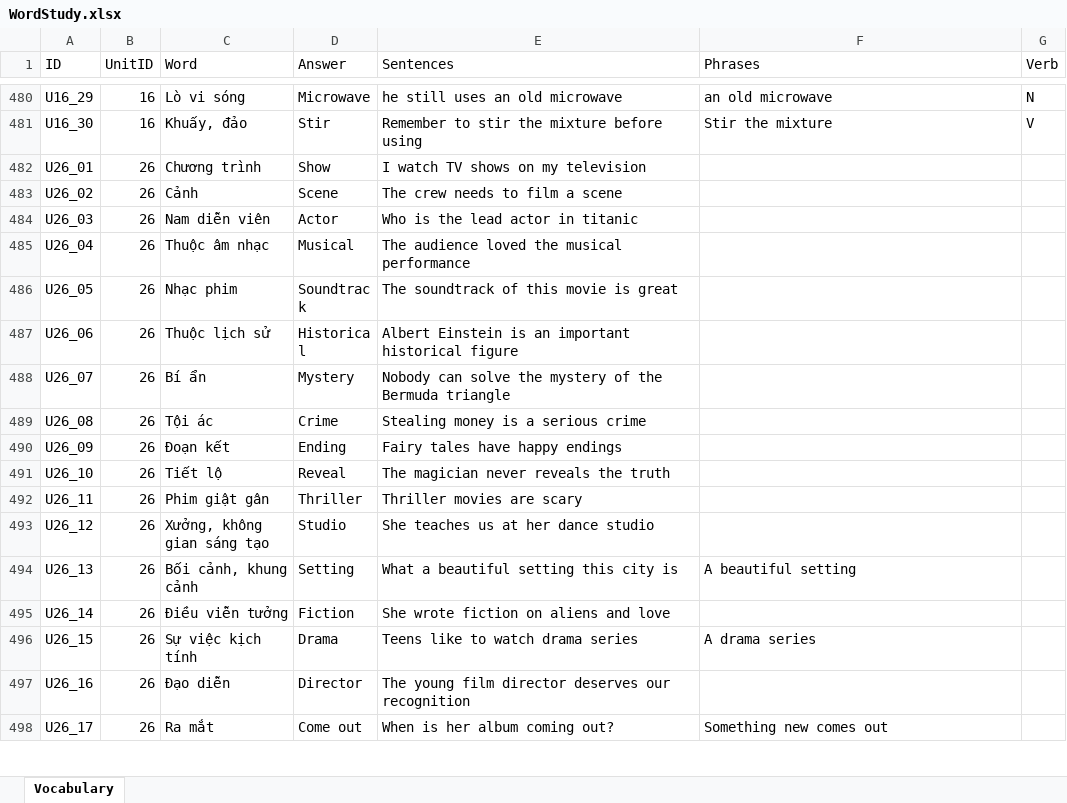
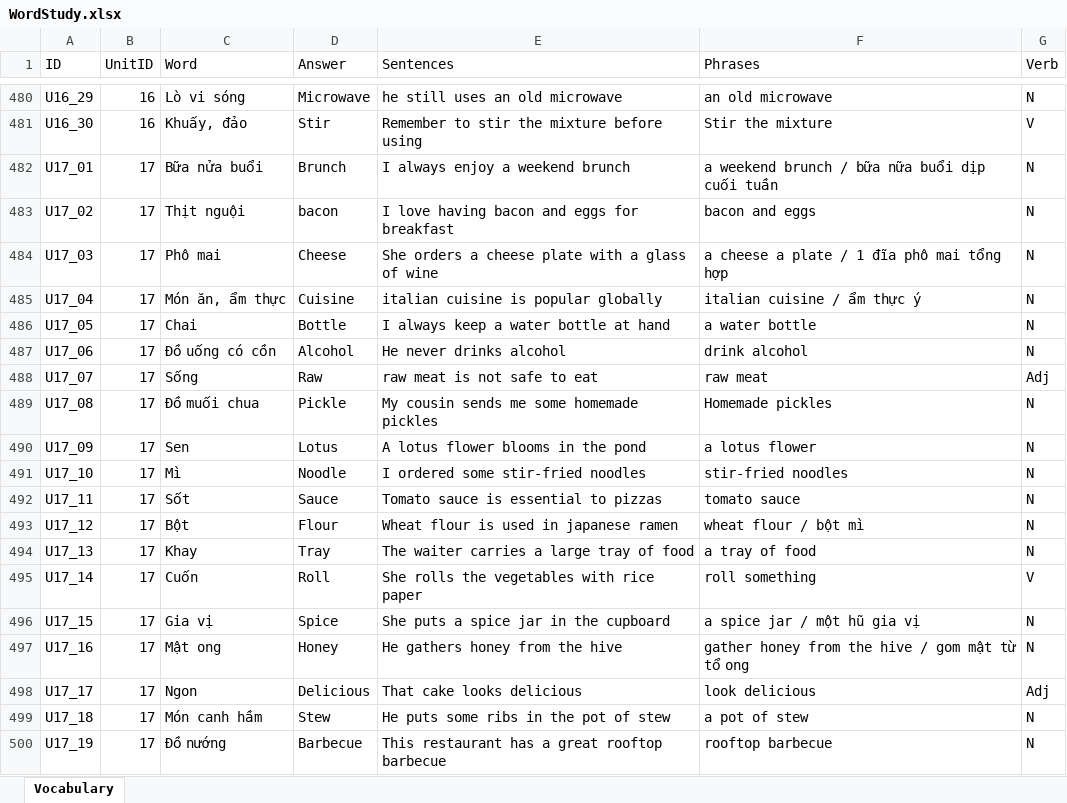
Before and after one commit to PhongNguyen0107/english-app, an Excel workbook: data/WordStudy.xlsx, sheet Vocabulary, drawn as a sheet; only a part is shown, gaps mark what is left out; the shorter side is filled out with more unchanged rows; values as stored, in another font and other column widths than the file's, no borders; the diff covers the shown part only; the diff names each change by its address in the sheet, - before the commit and + after, or states it on an @@ line.

Commit message:
feat: add unit 17

```diff
--- a/data/WordStudy.xlsx (sheet Vocabulary)
+++ b/data/WordStudy.xlsx (sheet Vocabulary)
+row 482: U17_01 | 17 | Bữa nửa buổi | Brunch | I always enjoy a weekend brunch | a weekend brunch / bữa nữa buổi dịp cuối tuần | N
+row 483: U17_02 | 17 | Thịt nguội | bacon | I love having bacon and eggs for breakfast | bacon and eggs | N
+row 484: U17_03 | 17 | Phô mai | Cheese | She orders a cheese plate with a glass of wine | a cheese a plate / 1 đĩa phô mai tổng hợp | N
+row 485: U17_04 | 17 | Món ăn, ẩm thực | Cuisine | italian cuisine is popular globally | italian cuisine / ẩm thực ý | N
+row 486: U17_05 | 17 | Chai | Bottle | I always keep a water bottle at hand | a water bottle | N
+row 487: U17_06 | 17 | Đồ uống có cồn | Alcohol | He never drinks alcohol | drink alcohol | N
+row 488: U17_07 | 17 | Sống | Raw | raw meat is not safe to eat | raw meat | Adj
+row 489: U17_08 | 17 | Đồ muối chua | Pickle | My cousin sends me some homemade pickles | Homemade pickles | N
+row 490: U17_09 | 17 | Sen | Lotus | A lotus flower blooms in the pond | a lotus flower | N
+row 491: U17_10 | 17 | Mì | Noodle | I ordered some stir-fried noodles | stir-fried noodles | N
+row 492: U17_11 | 17 | Sốt | Sauce | Tomato sauce is essential to pizzas | tomato sauce | N
+row 493: U17_12 | 17 | Bột | Flour | Wheat flour is used in japanese ramen | wheat flour / bột mì | N
+row 494: U17_13 | 17 | Khay | Tray | The waiter carries a large tray of food | a tray of food | N
+row 495: U17_14 | 17 | Cuốn | Roll | She rolls the vegetables with rice paper | roll something | V
+row 496: U17_15 | 17 | Gia vị | Spice | She puts a spice jar in the cupboard | a spice jar / một hũ gia vị | N
+row 497: U17_16 | 17 | Mật ong | Honey | He gathers honey from the hive | gather honey from the hive / gom mật từ tổ ong | N
+row 498: U17_17 | 17 | Ngon | Delicious | That cake looks delicious | look delicious | Adj
+row 499: U17_18 | 17 | Món canh hầm | Stew | He puts some ribs in the pot of stew | a pot of stew | N
+row 500: U17_19 | 17 | Đồ nướng | Barbecue | This restaurant has a great rooftop barbecue | rooftop barbecue | N
```
Also changed, not shown: 11 added rows elsewhere in this sheet, 2 other files.
